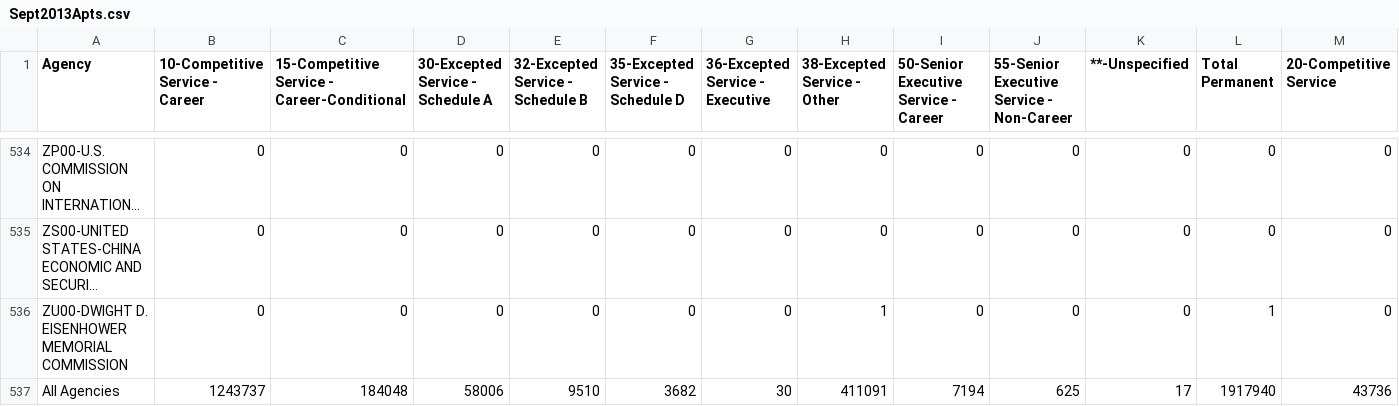
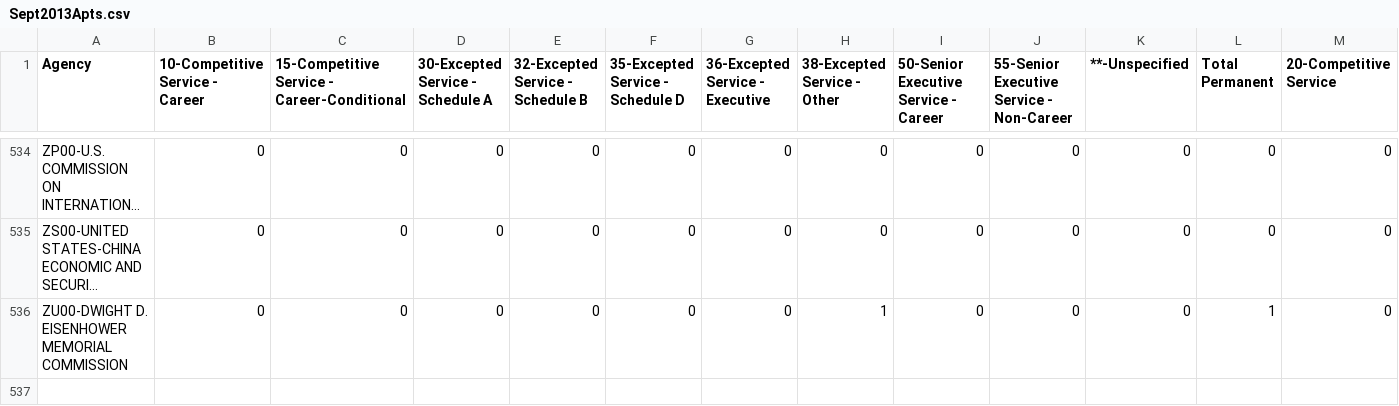
Before and after one commit to emilyhmoore/TYP, a CSV file: Sept2013Apts.csv, drawn as a sheet; only a part is shown, gaps mark what is left out; long unchanged cells end in …; rows hold the shown columns only; the diff names each change by its address in the sheet, - before the commit and + after, or states it on an @@ line.

```diff
--- a/Sept2013Apts.csv
+++ b/Sept2013Apts.csv
-row 537: All Agencies | 1243737 | 184048 | 58006 | 9510 | 3682 | 30 | 411091 | 7194 | 625 | 17 | 1917940 | 43736
```
Also changed, not shown: Sept2005Apts.csv, Sept2006Apts.csv, 30 other files.
